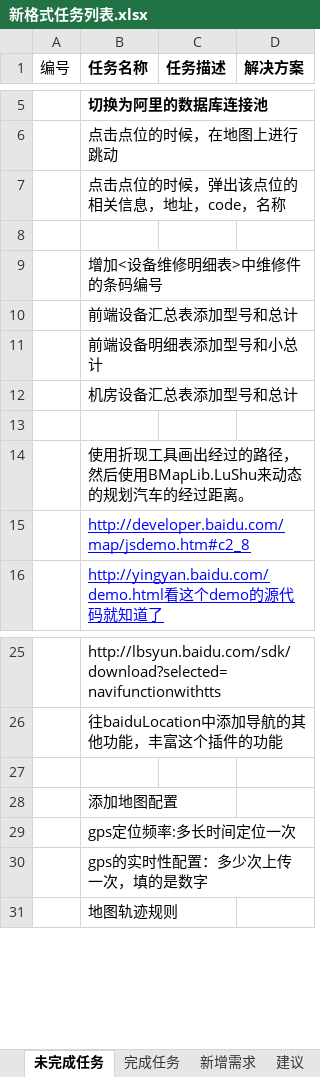
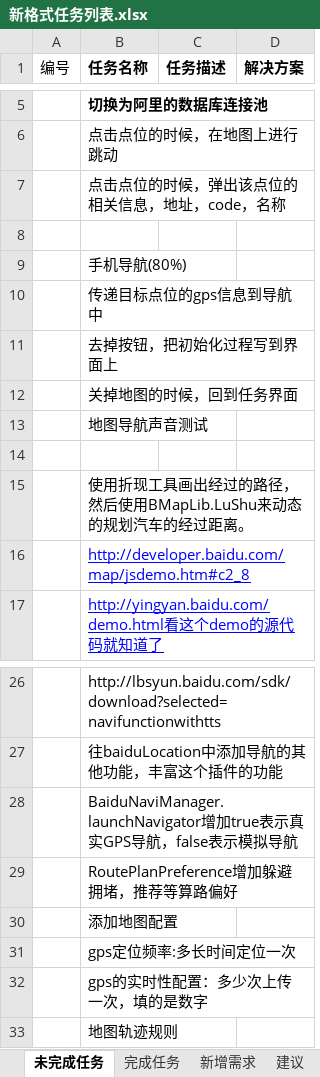
Before and after one commit to mawujun1234/leon1.0, an Excel workbook: ems/document/新格式任务列表.xlsx, sheet 未完成任务, drawn as a sheet; only a part is shown, gaps mark what is left out; values as stored, in another font and other column widths than the file's, no borders; addresses are those after the commit; the diff names each change by its address in the sheet, - before the commit and + after, or states it on an @@ line.

```diff
--- a/ems/document/新格式任务列表.xlsx (sheet 未完成任务)
+++ b/ems/document/新格式任务列表.xlsx (sheet 未完成任务)
-B9 (任务名称): 增加<设备维修明细表>中维修件的条码编号
+B9 (任务名称): 手机导航(80%)
-B10 (任务名称): 前端设备汇总表添加型号和总计
+B10 (任务名称): 传递目标点位的gps信息到导航中
-B11 (任务名称): 前端设备明细表添加型号和小总计
+B11 (任务名称): 去掉按钮，把初始化过程写到界面上
-B12 (任务名称): 机房设备汇总表添加型号和总计
+B12 (任务名称): 关掉地图的时候，回到任务界面
+row 13:  | 地图导航声音测试
-B28 (任务名称): (empty)
+B28 (任务名称): BaiduNaviManager.launchNavigator增加true表示真实GPS导航，false表示模拟导航
+row 29:  | RoutePlanPreference增加躲避拥堵，推荐等算路偏好
```
Also changed, not shown: sheet 完成任务, 18 other files.
